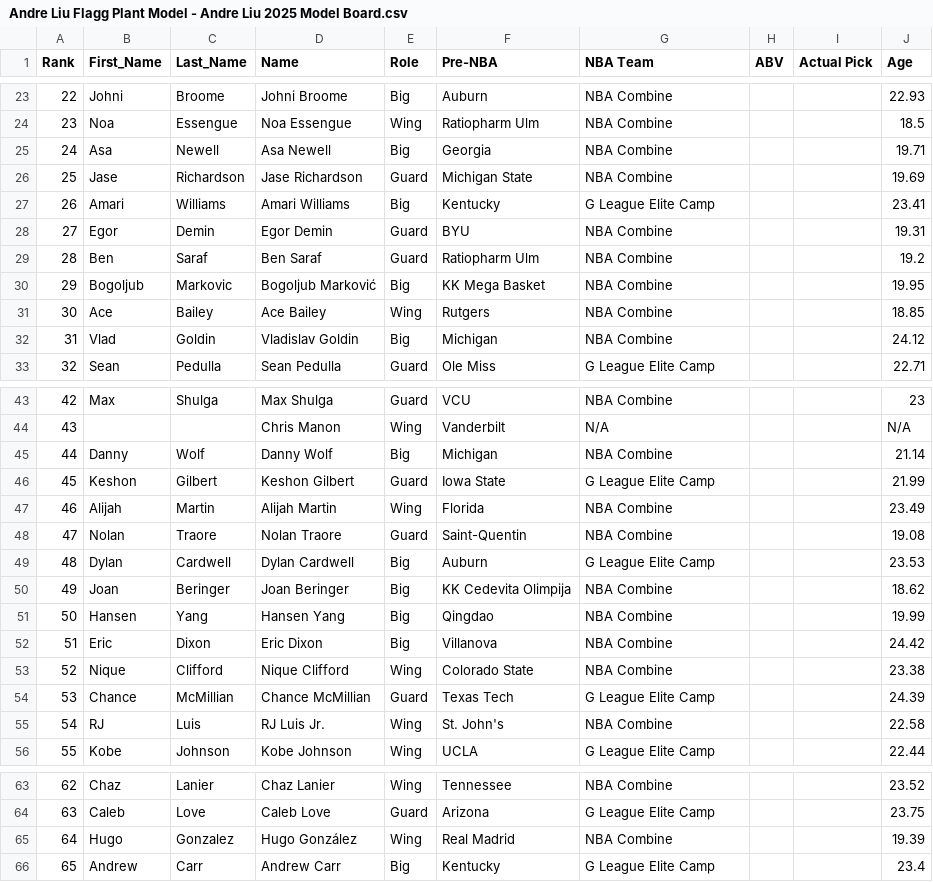
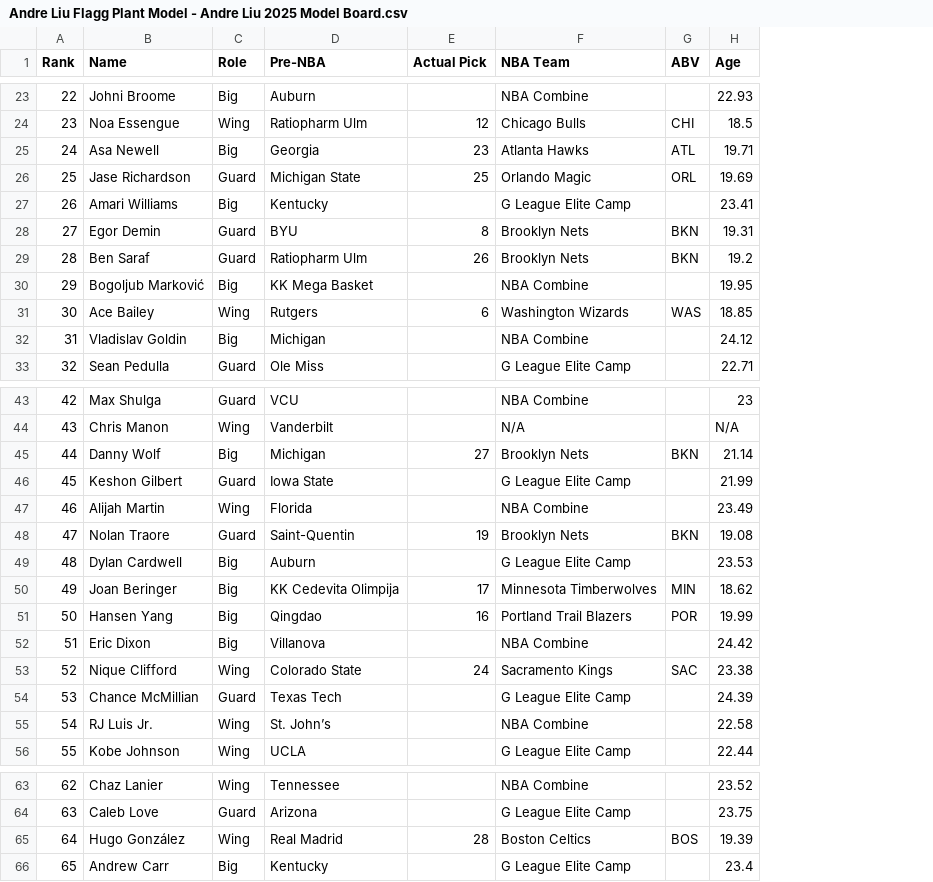
Before and after one commit to tawnyparkmetrics/tawnyparkmetrics.github.io, a CSV file: public/Andre Liu Flagg Plant Model - Andre Liu 2025 Model Board.csv, drawn as a sheet; only a part is shown, gaps mark what is left out; removed rows and columns are numbered as before the commit, all else as after; the diff covers the shown part only; the diff names each change by its address in the sheet, - before the commit and + after, or states it on an @@ line.

```diff
--- a/public/Andre Liu Flagg Plant Model - Andre Liu 2025 Model Board.csv
+++ b/public/Andre Liu Flagg Plant Model - Andre Liu 2025 Model Board.csv
-column B (First_Name), rows 23-33: Johni | Noa | Asa | Jase | Amari | Egor | Ben | Bogoljub | Ace | Vlad | Sean; rows 43-56: Max |  | Danny | Keshon | Alijah | Nolan | Dylan | Joan | Hansen | Eric | Nique | Chance | RJ | Kobe; rows 63-66: Chaz | Caleb | Hugo | Andrew
-column C (Last_Name), rows 23-33: Broome | Essengue | Newell | Richardson | Williams | Demin | Saraf | Markovic | Bailey | Goldin | Pedulla; rows 43-56: Shulga |  | Wolf | Gilbert | Martin | Traore | Cardwell | Beringer | Yang | Dixon | Clifford | McMillian | Luis | Johnson; rows 63-66: Lanier | Love | Gonzalez | Carr
+column E (Actual Pick), rows 24-31: 12 | 23 | 25 |  | 8 | 26 |  | 6; rows 45-53: 27 |  |  | 19 |  | 17 | 16 |  | 24; row 65: 28
-column I (Actual Pick), empty
-F24 (NBA Team): NBA Combine
+F24 (NBA Team): Chicago Bulls
-G24 (ABV): (empty)
+G24 (ABV): CHI
-F25 (NBA Team): NBA Combine
+F25 (NBA Team): Atlanta Hawks
-G25 (ABV): (empty)
+G25 (ABV): ATL
-F26 (NBA Team): NBA Combine
+F26 (NBA Team): Orlando Magic
-G26 (ABV): (empty)
+G26 (ABV): ORL
-F28:F29 (NBA Team): NBA Combine
+F28:F29 (NBA Team): Brooklyn Nets
-G28:G29 (ABV): (empty)
+G28:G29 (ABV): BKN
-F31 (NBA Team): NBA Combine
+F31 (NBA Team): Washington Wizards
-G31 (ABV): (empty)
+G31 (ABV): WAS
-F45 (NBA Team): NBA Combine
+F45 (NBA Team): Brooklyn Nets
-G45 (ABV): (empty)
+G45 (ABV): BKN
-F48 (NBA Team): NBA Combine
+F48 (NBA Team): Brooklyn Nets
-G48 (ABV): (empty)
+G48 (ABV): BKN
-F50 (NBA Team): NBA Combine
+F50 (NBA Team): Minnesota Timberwolves
-G50 (ABV): (empty)
+G50 (ABV): MIN
-F51 (NBA Team): NBA Combine
+F51 (NBA Team): Portland Trail Blazers
-G51 (ABV): (empty)
+G51 (ABV): POR
-F53 (NBA Team): NBA Combine
+F53 (NBA Team): Sacramento Kings
-G53 (ABV): (empty)
+G53 (ABV): SAC
-D55 (Pre-NBA): St. John's
+D55 (Pre-NBA): St. John’s
-F65 (NBA Team): NBA Combine
+F65 (NBA Team): Boston Celtics
-G65 (ABV): (empty)
+G65 (ABV): BOS
```
Also changed, not shown: 37 edited cells elsewhere in this file, public/2025 Draft Twitter Consensus Big Board.csv, public/2025_Draft_Class.csv, 9 other files.
